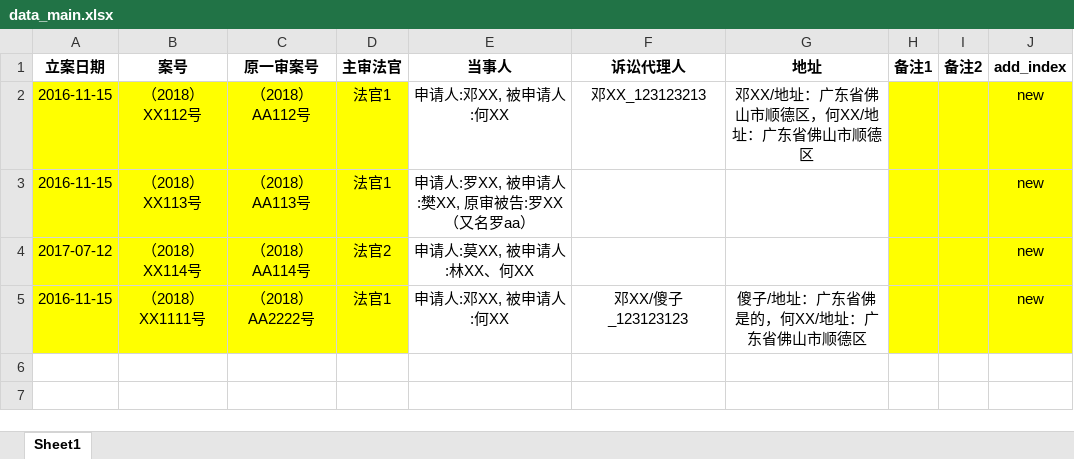
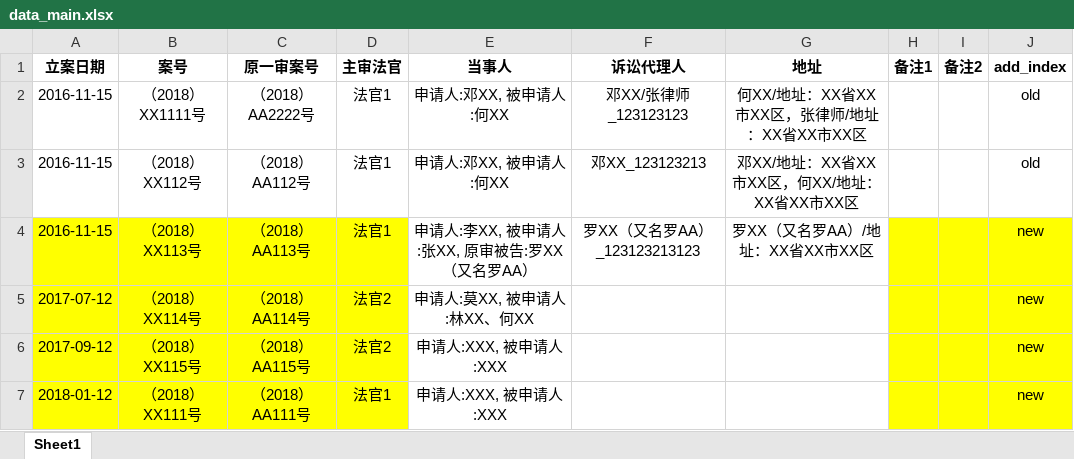
Before and after one commit to autolordz/docx-content-modify, an Excel workbook: demo_docs/data_main.xlsx, sheet Sheet1, drawn as a sheet; values as stored, in another font and other column widths than the file's, no borders; removed rows and columns are numbered as before the commit, all else as after; the diff names each change by its address in the sheet, - before the commit and + after, or states it on an @@ line.

Commit message:
fix demo_docs

```diff
--- a/demo_docs/data_main.xlsx (sheet Sheet1)
+++ b/demo_docs/data_main.xlsx (sheet Sheet1)
+row 2: 2016-11-15 | （2018）XX1111号 | （2018）AA2222号 | 法官1 | 申请人:邓XX, 被申请人:何XX | 邓XX/张律师_123123123 | 何XX/地址：XX省XX市XX区，张律师/地址：XX省XX市XX区 |  |  | old
-A3:D3 fill: #FFFF00
+A3:D3 fill: none
-G3 (地址): 邓XX/地址：广东省佛山市顺德区，何XX/地址：广东省佛山市顺德区
+G3 (地址): 邓XX/地址：XX省XX市XX区，何XX/地址：XX省XX市XX区
-H3:J3 fill: #FFFF00
+H3:J3 fill: none
-J3 (add_index): new
+J3 (add_index): old
-E4 (当事人): 申请人:罗XX, 被申请人:樊XX, 原审被告:罗XX（又名罗aa）
+E4 (当事人): 申请人:李XX, 被申请人:张XX, 原审被告:罗XX（又名罗AA）
-F4 (诉讼代理人): (empty)
+F4 (诉讼代理人): 罗XX（又名罗AA）_123123213123
-G4 (地址): (empty)
+G4 (地址): 罗XX（又名罗AA）/地址：XX省XX市XX区
-row 5: 2016-11-15 | （2018）XX1111号 | （2018）AA2222号 | 法官1 | 申请人:邓XX, 被申请人:何XX | 邓XX/傻子_123123123 | 傻子/地址：广东省佛是的，何XX/地址：广东省佛山市顺德区 |  |  | new
+row 6: 2017-09-12 | （2018）XX115号 | （2018）AA115号 | 法官2 | 申请人:XXX, 被申请人:XXX |  |  |  |  | new
+row 7: 2018-01-12 | （2018）XX111号 | （2018）AA111号 | 法官1 | 申请人:XXX, 被申请人:XXX |  |  |  |  | new
```
Also changed, not shown: demo_docs/data_oa.xlsx, 3 other files.
